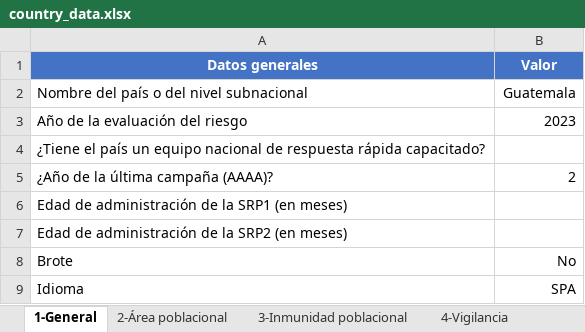
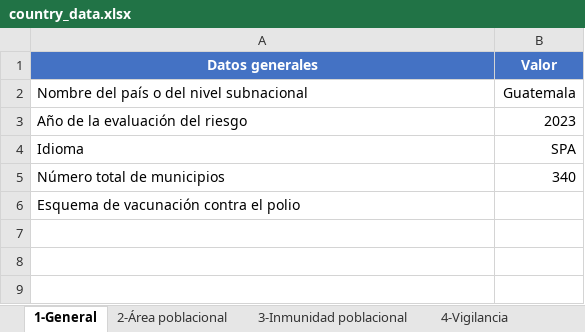
Before and after one commit to Oliversinn/polio-risk, an Excel workbook: src/Data/country_data.xlsx, sheet 1-General, drawn as a sheet; values as stored, in another font and other column widths than the file's, no borders; removed rows and columns are numbered as before the commit, all else as after; the diff names each change by its address in the sheet, - before the commit and + after, or states it on an @@ line.

```diff
--- a/src/Data/country_data.xlsx (sheet 1-General)
+++ b/src/Data/country_data.xlsx (sheet 1-General)
-row 4: ¿Tiene el país un equipo nacional de respuesta rápida capacitado?
-row 5: ¿Año de la última campaña (AAAA)? | 2
-row 6: Edad de administración de la SRP1 (en meses)
-row 7: Edad de administración de la SRP2 (en meses)
-row 8: Brote | No
+row 5: Número total de municipios | 340
+row 6: Esquema de vacunación contra el polio
```
Also changed, not shown: src/R/translations.xlsx, template/SPA/country_data.xlsx, 1 other file.
